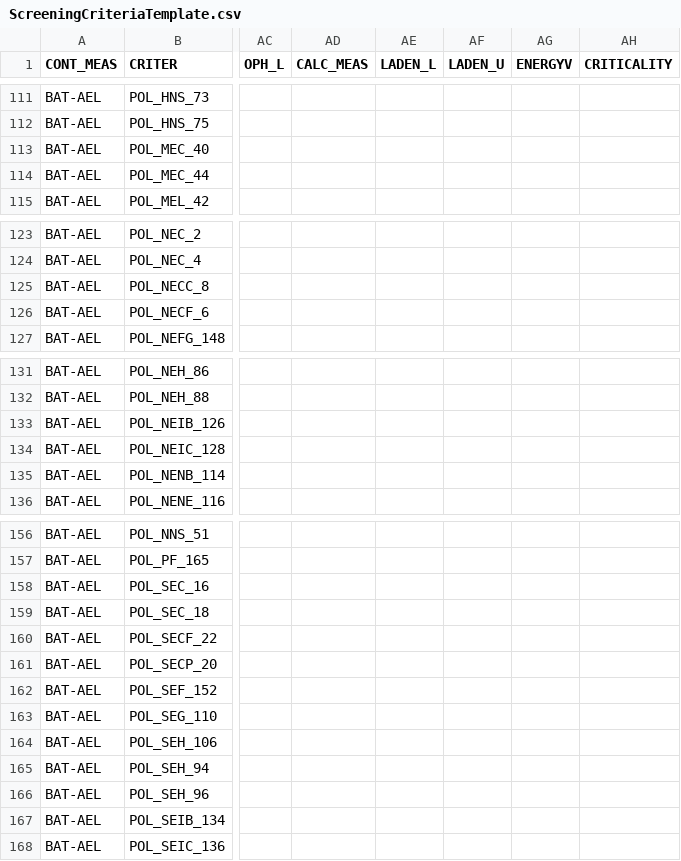
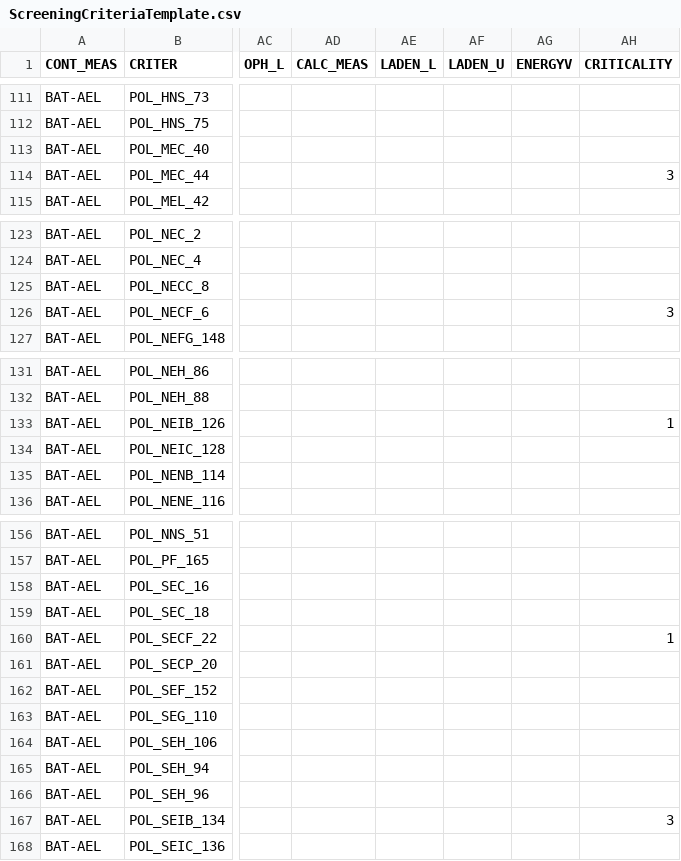
Before and after one commit to KamilCuper/SDFA, a CSV file: db/data/ScreeningCriteriaTemplate.csv, drawn as a sheet; only a part is shown, gaps mark what is left out; the diff covers the shown part only; the diff names each change by its address in the sheet, - before the commit and + after, or states it on an @@ line.

```diff
--- a/db/data/ScreeningCriteriaTemplate.csv
+++ b/db/data/ScreeningCriteriaTemplate.csv
-AH114 (CRITICALITY): (empty)
+AH114 (CRITICALITY): 3
-AH126 (CRITICALITY): (empty)
+AH126 (CRITICALITY): 3
-AH133 (CRITICALITY): (empty)
+AH133 (CRITICALITY): 1
-AH160 (CRITICALITY): (empty)
+AH160 (CRITICALITY): 1
-AH167 (CRITICALITY): (empty)
+AH167 (CRITICALITY): 3
```
Also changed, not shown: 35 edited cells elsewhere in this file, 1 other file.
